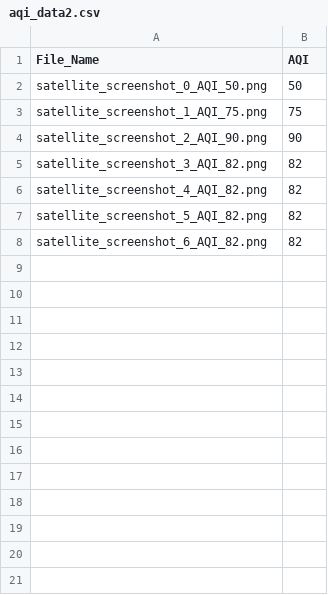
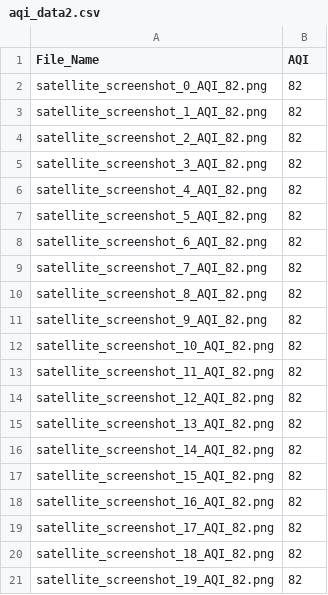
Before and after one commit to CMA-Projects/ML-AirQuality, a CSV file: data/aqi_data2.csv, drawn as a sheet; removed rows and columns are numbered as before the commit, all else as after; the diff names each change by its address in the sheet, - before the commit and + after, or states it on an @@ line.

```diff
--- a/data/aqi_data2.csv
+++ b/data/aqi_data2.csv
-row 2: satellite_screenshot_0_AQI_50.png | 50
-row 3: satellite_screenshot_1_AQI_75.png | 75
-row 4: satellite_screenshot_2_AQI_90.png | 90
+row 2: satellite_screenshot_0_AQI_82.png | 82
+row 3: satellite_screenshot_1_AQI_82.png | 82
+row 4: satellite_screenshot_2_AQI_82.png | 82
+row 9: satellite_screenshot_7_AQI_82.png | 82
+row 10: satellite_screenshot_8_AQI_82.png | 82
+row 11: satellite_screenshot_9_AQI_82.png | 82
+row 12: satellite_screenshot_10_AQI_82.png | 82
+row 13: satellite_screenshot_11_AQI_82.png | 82
+row 14: satellite_screenshot_12_AQI_82.png | 82
+row 15: satellite_screenshot_13_AQI_82.png | 82
+row 16: satellite_screenshot_14_AQI_82.png | 82
+row 17: satellite_screenshot_15_AQI_82.png | 82
+row 18: satellite_screenshot_16_AQI_82.png | 82
+row 19: satellite_screenshot_17_AQI_82.png | 82
+row 20: satellite_screenshot_18_AQI_82.png | 82
+row 21: satellite_screenshot_19_AQI_82.png | 82
```
Also changed, not shown: 22 other files.
